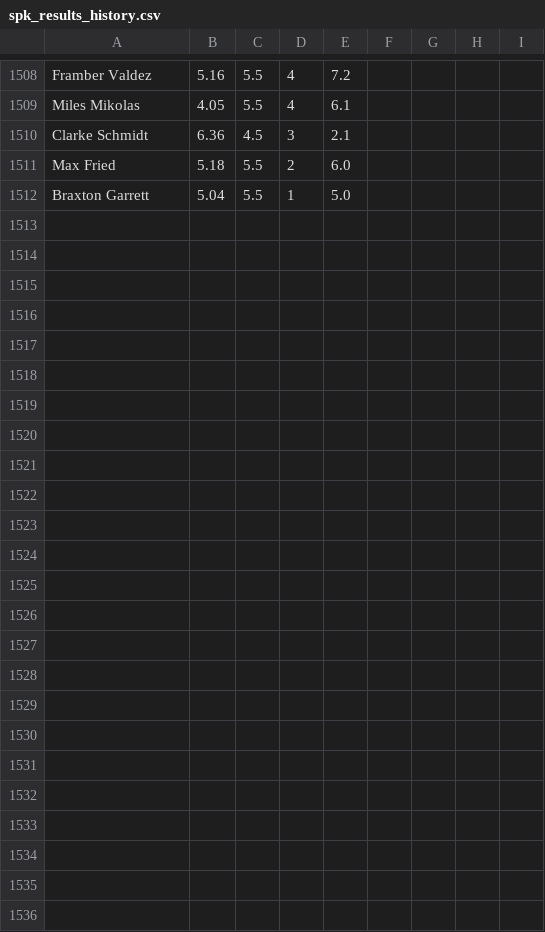
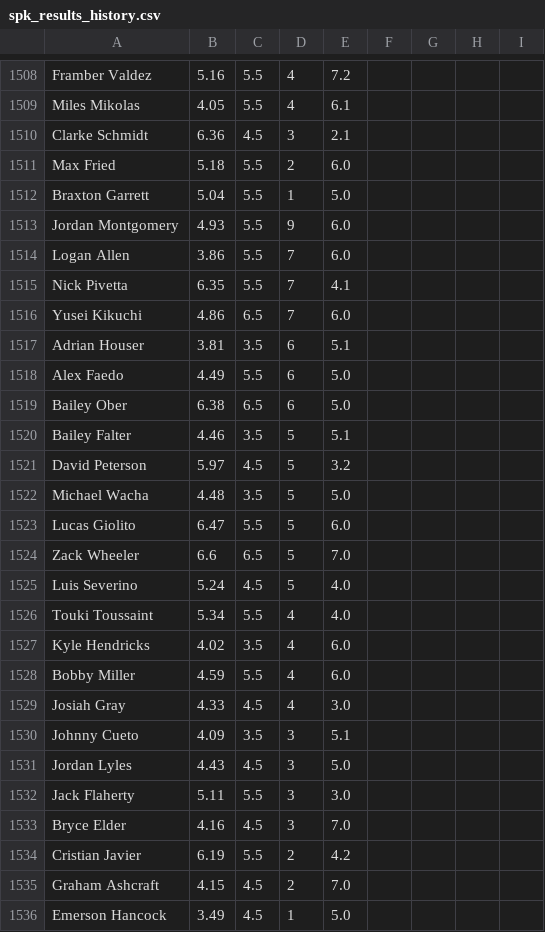
Before and after one commit to amaizehayes/sp-k-prediction-app, a CSV file: output/spk_results_history.csv, drawn as a sheet; only a part is shown, gaps mark what is left out; the diff names each change by its address in the sheet, - before the commit and + after, or states it on an @@ line.

```diff
--- a/output/spk_results_history.csv
+++ b/output/spk_results_history.csv
+row 1513: Jordan Montgomery | 4.93 | 5.5 | 9 | 6.0
+row 1514: Logan Allen | 3.86 | 5.5 | 7 | 6.0
+row 1515: Nick Pivetta | 6.35 | 5.5 | 7 | 4.1
+row 1516: Yusei Kikuchi | 4.86 | 6.5 | 7 | 6.0
+row 1517: Adrian Houser | 3.81 | 3.5 | 6 | 5.1
+row 1518: Alex Faedo | 4.49 | 5.5 | 6 | 5.0
+row 1519: Bailey Ober | 6.38 | 6.5 | 6 | 5.0
+row 1520: Bailey Falter | 4.46 | 3.5 | 5 | 5.1
+row 1521: David Peterson | 5.97 | 4.5 | 5 | 3.2
+row 1522: Michael Wacha | 4.48 | 3.5 | 5 | 5.0
+row 1523: Lucas Giolito | 6.47 | 5.5 | 5 | 6.0
+row 1524: Zack Wheeler | 6.6 | 6.5 | 5 | 7.0
+row 1525: Luis Severino | 5.24 | 4.5 | 5 | 4.0
+row 1526: Touki Toussaint | 5.34 | 5.5 | 4 | 4.0
+row 1527: Kyle Hendricks | 4.02 | 3.5 | 4 | 6.0
+row 1528: Bobby Miller | 4.59 | 5.5 | 4 | 6.0
+row 1529: Josiah Gray | 4.33 | 4.5 | 4 | 3.0
+row 1530: Johnny Cueto | 4.09 | 3.5 | 3 | 5.1
+row 1531: Jordan Lyles | 4.43 | 4.5 | 3 | 5.0
+row 1532: Jack Flaherty | 5.11 | 5.5 | 3 | 3.0
+row 1533: Bryce Elder | 4.16 | 4.5 | 3 | 7.0
+row 1534: Cristian Javier | 6.19 | 5.5 | 2 | 4.2
+row 1535: Graham Ashcraft | 4.15 | 4.5 | 2 | 7.0
+row 1536: Emerson Hancock | 3.49 | 4.5 | 1 | 5.0
```
Also changed, not shown: output/sp_log_2023.csv, spk_yesterday_results.csv.
